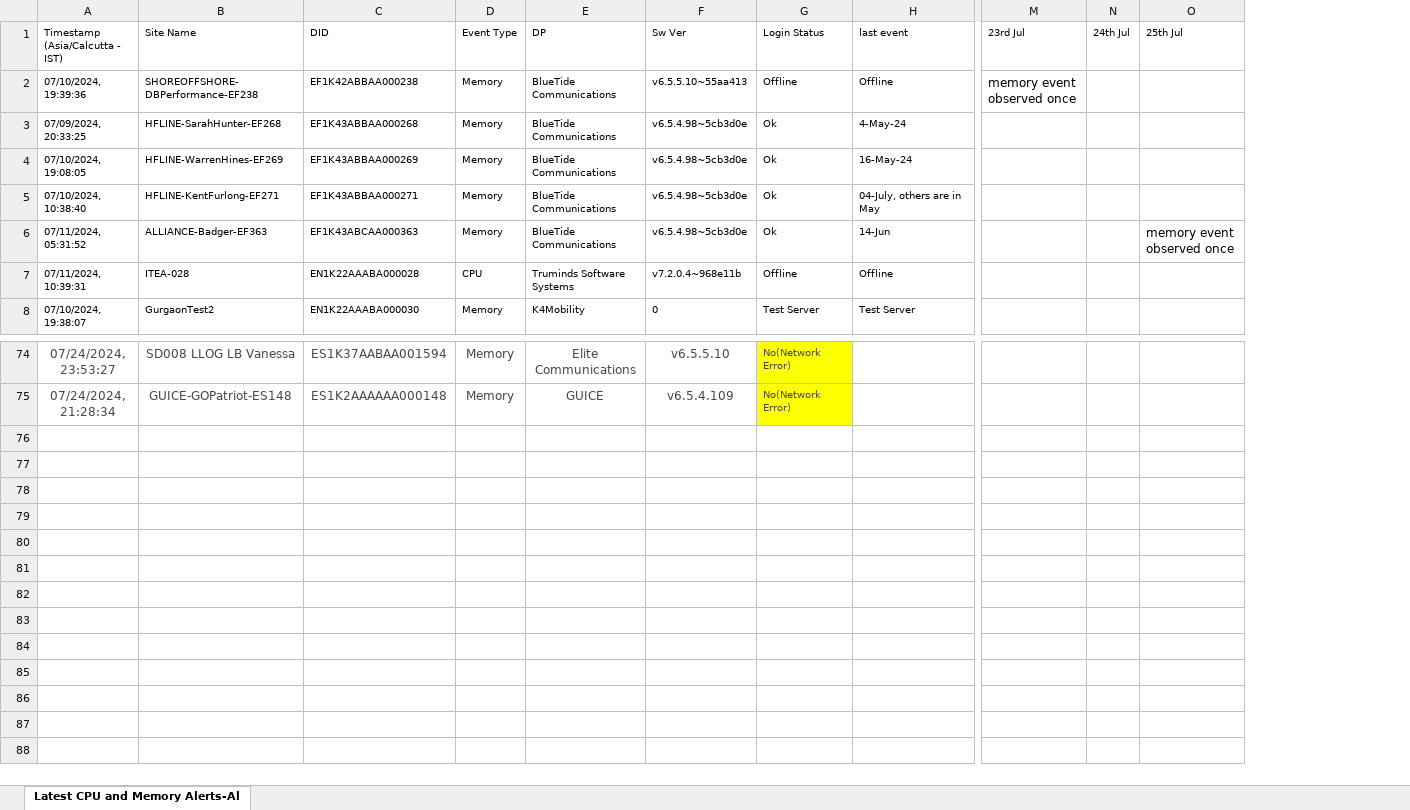
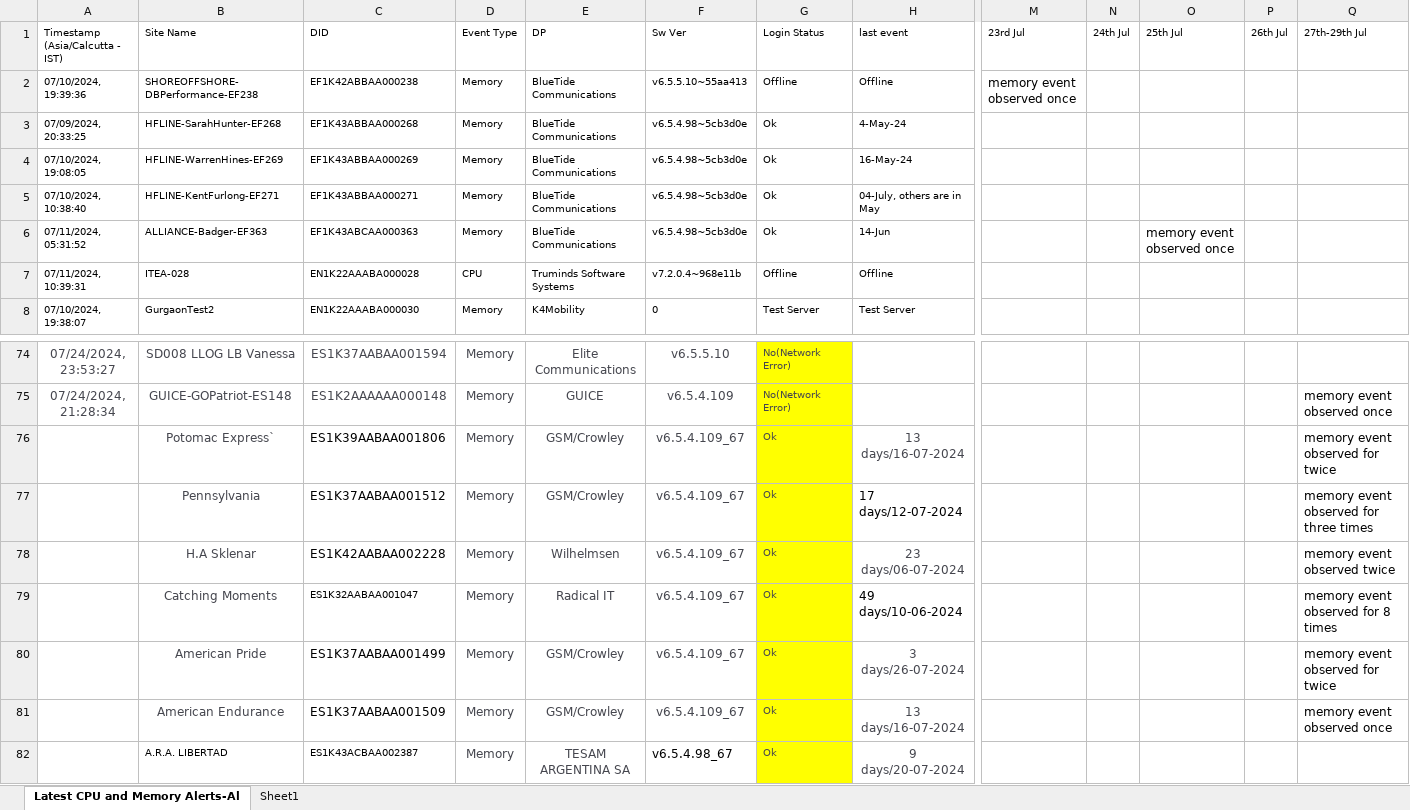
Before and after one commit to iamnithyaramesh/Internship, an Excel workbook: Latest CPU and Memory Alerts-All-18-jul.xlsx, sheet Latest CPU and Memory Alerts-Al, drawn as a sheet; only a part is shown, gaps mark what is left out; values as stored, in another font and other column widths than the file's, no borders; rows hold the shown columns only; the diff names each change by its address in the sheet, - before the commit and + after, or states it on an @@ line.

```diff
--- a/Latest CPU and Memory Alerts-All-18-jul.xlsx (sheet Latest CPU and Memory Alerts-Al)
+++ b/Latest CPU and Memory Alerts-All-18-jul.xlsx (sheet Latest CPU and Memory Alerts-Al)
+sheet tab: Sheet1
+column P (26th Jul), empty
+column Q (27th-29th Jul), row 75: memory event observed once
+row 76:  | Potomac Express` | ES1K39AABAA001806 | Memory | GSM/Crowley | v6.5.4.109_67 | Ok | 13 days/16-07-2024 |  |  |  |  | memory event observed for twice
+row 77:  | Pennsylvania | ES1K37AABAA001512 | Memory | GSM/Crowley | v6.5.4.109_67 | Ok | 17 days/12-07-2024 |  |  |  |  | memory event observed for three times
+row 78:  | H.A Sklenar | ES1K42AABAA002228 | Memory | Wilhelmsen | v6.5.4.109_67 | Ok | 23 days/06-07-2024 |  |  |  |  | memory event observed twice
+row 79:  | Catching Moments | ES1K32AABAA001047 | Memory | Radical IT | v6.5.4.109_67 | Ok | 49 days/10-06-2024 |  |  |  |  | memory event observed for 8 times
+row 80:  | American Pride | ES1K37AABAA001499 | Memory | GSM/Crowley | v6.5.4.109_67 | Ok | 3 days/26-07-2024 |  |  |  |  | memory event observed for twice
+row 81:  | American Endurance | ES1K37AABAA001509 | Memory | GSM/Crowley | v6.5.4.109_67 | Ok | 13 days/16-07-2024 |  |  |  |  | memory event observed once
+row 82:  | A.R.A. LIBERTAD | ES1K43ACBAA002387 | Memory | TESAM ARGENTINA SA | v6.5.4.98_67 | Ok | 9 days/20-07-2024
```
Also changed, not shown: Reboots(19th-22nd).xlsx, 17 other files.
